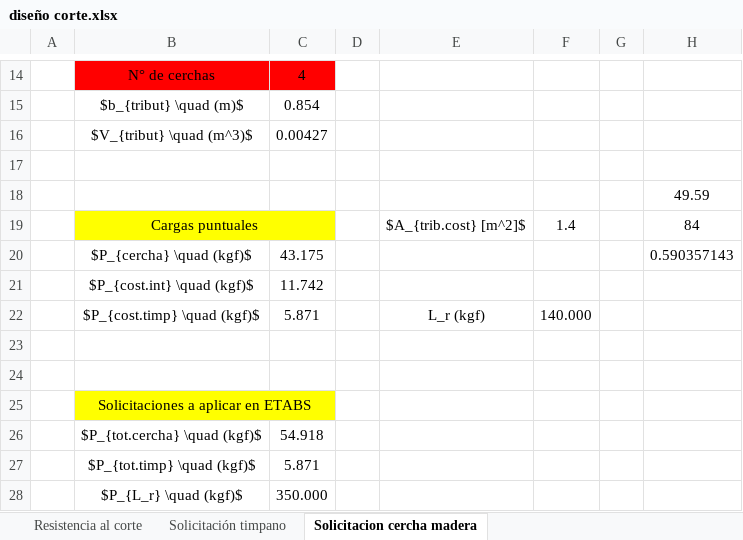
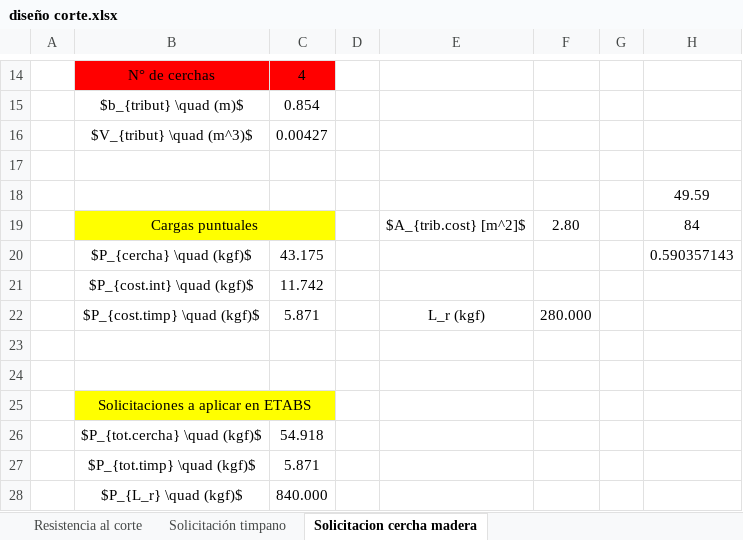
Before and after one commit to ppizarror/proyecto-CI5223, an Excel workbook: Tarea 03/diseño corte.xlsx, sheet Solicitacion cercha madera, drawn as a sheet; only a part is shown, gaps mark what is left out; values as stored, in another font and other column widths than the file's, no borders; charts and pictures not drawn; the diff names each change by its address in the sheet, - before the commit and + after, or states it on an @@ line.

```diff
--- a/Tarea 03/diseño corte.xlsx (sheet Solicitacion cercha madera)
+++ b/Tarea 03/diseño corte.xlsx (sheet Solicitacion cercha madera)
-F19: 1.4
+F19: 2.80
-F22: 140.000
+F22: 280.000
-C28: 350.000
+C28: 840.000
```
Also changed, not shown: sheet Solicitación timpano, 1 other file.
